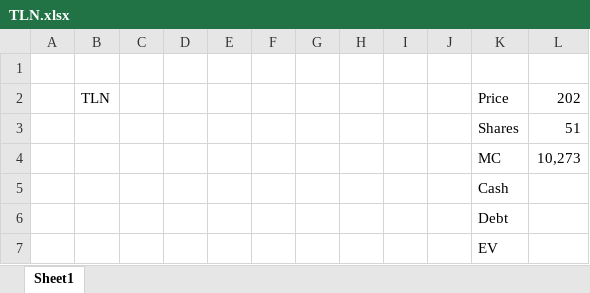
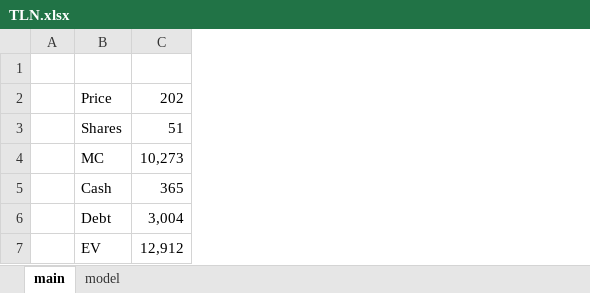
Before and after one commit to SBClemente/Finance, an Excel workbook: Stocks/TLN.xlsx, sheet main, drawn as a sheet; values as stored, in another font and other column widths than the file's, no borders; removed rows and columns are numbered as before the commit, all else as after; the diff names each change by its address in the sheet, - before the commit and + after, or states it on an @@ line.

```diff
--- a/Stocks/TLN.xlsx (sheet main)
+++ b/Stocks/TLN.xlsx (sheet main)
-sheet tab: Sheet1
+sheet tab: main
+sheet tab: model
-column B, row 2: TLN
-column C, empty
-column D, empty
-column E, empty
-column F, empty
-column G, empty
-column H, empty
-column I, empty
-column J, empty
-C5: (empty)
+C5: 365
-C6: (empty)
+C6: 3,004
-C7: (empty)
+C7: 12,912
```
Also changed, not shown: formulas that keep their value, Stocks/HIMS.xlsx, 1 other file.
